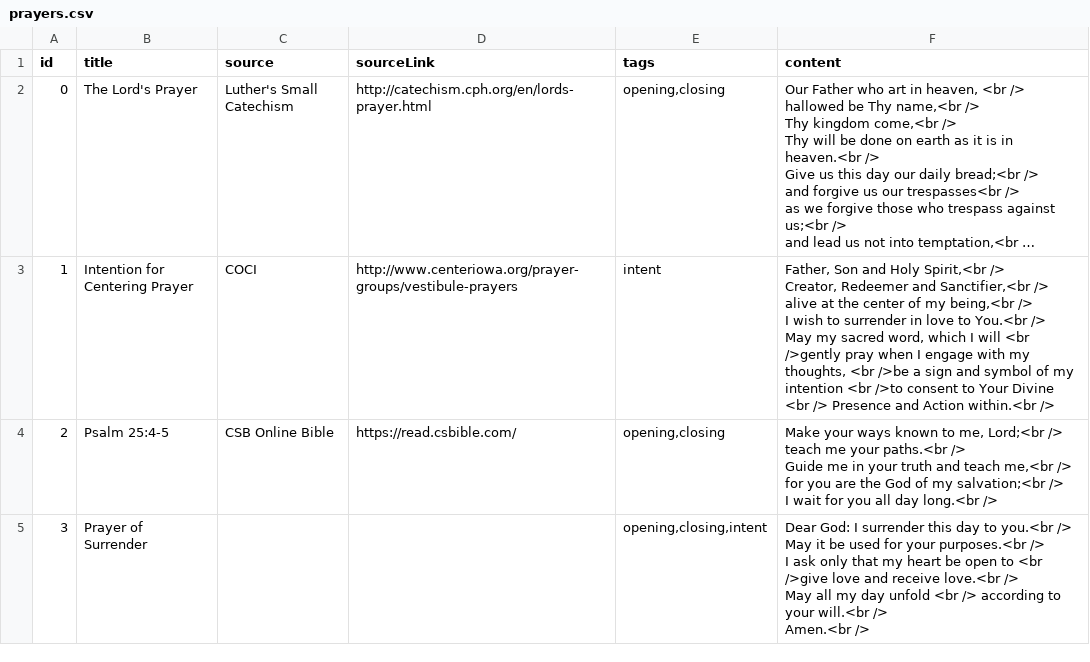
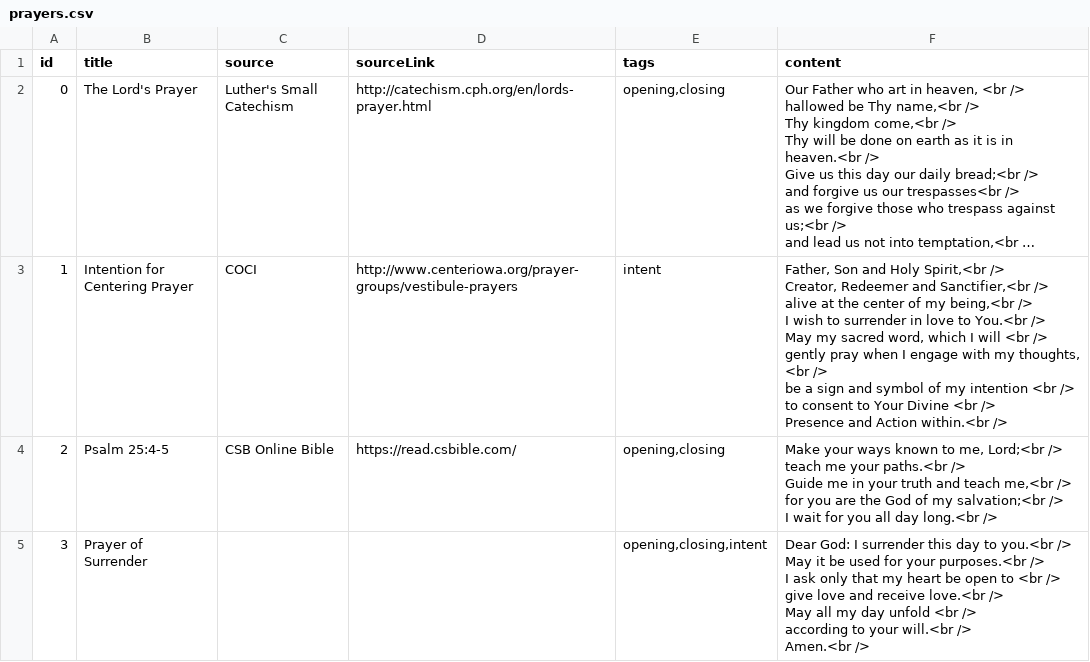
Before and after one commit to anselm1109/anselm1109.github.io, a CSV file: _data/prayers.csv, drawn as a sheet; only a part is shown; long unchanged cells end in …; ↵ is a line break in a cell; the diff covers the shown part only; the diff names each change by its address in the sheet, - before the commit and + after, or states it on an @@ line.

```diff
--- a/_data/prayers.csv
+++ b/_data/prayers.csv
-F3 (content): …will <br />gently pray when I engage with my thoughts, <br />be a sign and symbol of my intention <br />to consent to…
+F3 (content): …will <br /> ↵ gently pray when I engage with my thoughts, <br /> ↵ be a sign and symbol of my intention <br /> ↵ to consent to…
-F5 (content): …to <br />give love and…
+F5 (content): …to <br /> ↵ give love and…
```
Also changed, not shown: 2 edited cells elsewhere in this file.
